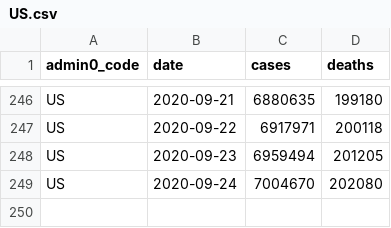
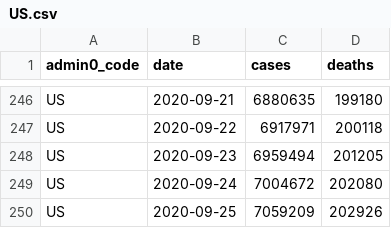
Before and after one commit to covid-open-data/xform-casecount-us-nytimes, a CSV file: output/admin0/US.csv, drawn as a sheet; only a part is shown, gaps mark what is left out.

```diff
--- a/output/admin0/US.csv
+++ b/output/admin0/US.csv
@@ -248,2 +248,3 @@ US,2020-09-22,6917971,200118
 US,2020-09-23,6959494,201205
-US,2020-09-24,7004670,202080
+US,2020-09-24,7004672,202080
+US,2020-09-25,7059209,202926
```
Also changed, not shown: output/admin1/US.csv.
